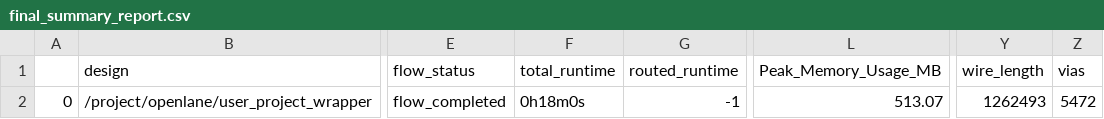
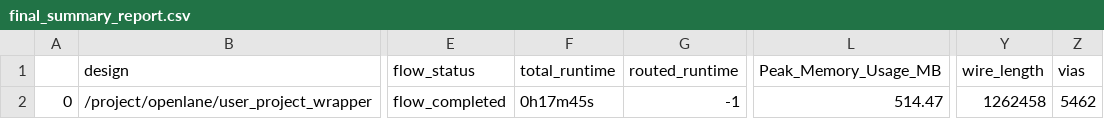
Before and after one commit to navan93/riscduino, a CSV file: signoff/user_project_wrapper/final_summary_report.csv, drawn as a sheet; only a part is shown, gaps mark what is left out; the diff names each change by its address in the sheet, - before the commit and + after, or states it on an @@ line.

```diff
--- a/signoff/user_project_wrapper/final_summary_report.csv
+++ b/signoff/user_project_wrapper/final_summary_report.csv
-F2 (total_runtime): 0h18m0s
+F2 (total_runtime): 0h17m45s
-L2 (Peak_Memory_Usage_MB): 513.07
+L2 (Peak_Memory_Usage_MB): 514.47
-Y2 (wire_length): 1262493
+Y2 (wire_length): 1262458
-Z2 (vias): 5472
+Z2 (vias): 5462
```
Also changed, not shown: signoff/qspim/final_summary_report.csv, signoff/wb_host/final_summary_report.csv, 27 other files.
